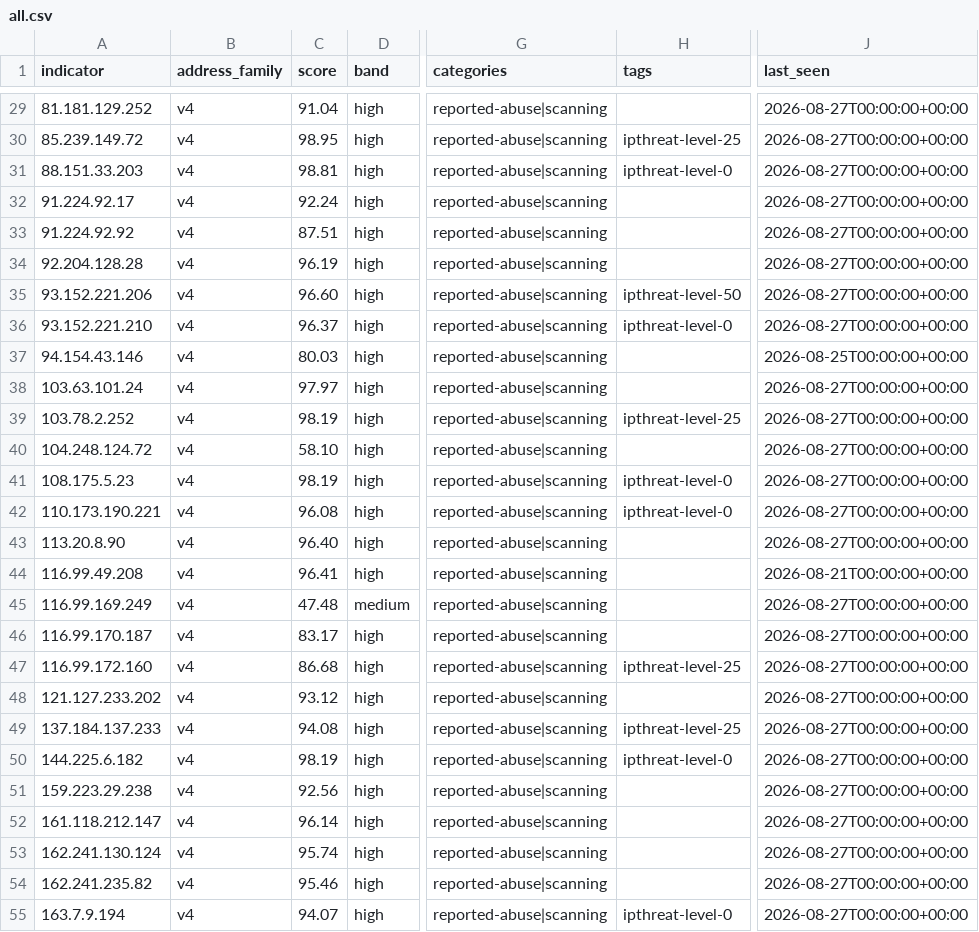
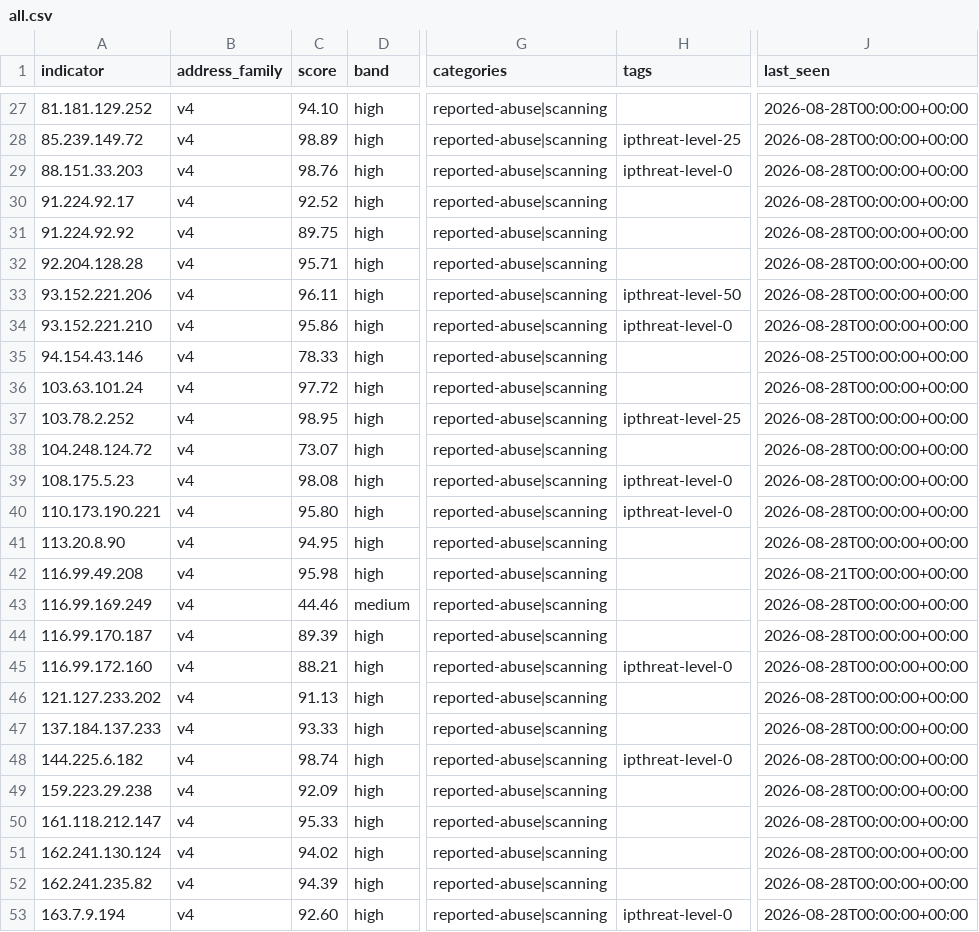
Before and after one commit to neilweitzel/xfeeds, a CSV file: feeds/clean/all.csv, drawn as a sheet; only a part is shown, gaps mark what is left out; addresses are those after the commit; the diff covers the shown part only; the diff names each change by its address in the sheet, - before the commit and + after, or states it on an @@ line.

```diff
--- a/feeds/clean/all.csv
+++ b/feeds/clean/all.csv
-C27 (score): 91.04
+C27 (score): 94.10
-J27:J34 (last_seen): 2026-08-27T00:00:00+00:00
+J27:J34 (last_seen): 2026-08-28T00:00:00+00:00
-C28 (score): 98.95
+C28 (score): 98.89
-C29 (score): 98.81
+C29 (score): 98.76
-C30 (score): 92.24
+C30 (score): 92.52
-C31 (score): 87.51
+C31 (score): 89.75
-C32 (score): 96.19
+C32 (score): 95.71
-C33 (score): 96.60
+C33 (score): 96.11
-C34 (score): 96.37
+C34 (score): 95.86
-C35 (score): 80.03
+C35 (score): 78.33
-C36 (score): 97.97
+C36 (score): 97.72
-J36:J41 (last_seen): 2026-08-27T00:00:00+00:00
+J36:J41 (last_seen): 2026-08-28T00:00:00+00:00
-C37 (score): 98.19
+C37 (score): 98.95
-C38 (score): 58.10
+C38 (score): 73.07
-C39 (score): 98.19
+C39 (score): 98.08
-C40 (score): 96.08
+C40 (score): 95.80
-C41 (score): 96.40
+C41 (score): 94.95
-C42 (score): 96.41
+C42 (score): 95.98
-C43 (score): 47.48
+C43 (score): 44.46
-J43:J53 (last_seen): 2026-08-27T00:00:00+00:00
+J43:J53 (last_seen): 2026-08-28T00:00:00+00:00
-C44 (score): 83.17
+C44 (score): 89.39
-C45 (score): 86.68
+C45 (score): 88.21
-H45 (tags): ipthreat-level-25
+H45 (tags): ipthreat-level-0
-C46 (score): 93.12
+C46 (score): 91.13
-C47 (score): 94.08
+C47 (score): 93.33
-H47 (tags): ipthreat-level-25
+H47 (tags): (empty)
-C48 (score): 98.19
+C48 (score): 98.74
-C49 (score): 92.56
+C49 (score): 92.09
-C50 (score): 96.14
+C50 (score): 95.33
-C51 (score): 95.74
+C51 (score): 94.02
-C52 (score): 95.46
+C52 (score): 94.39
-C53 (score): 94.07
+C53 (score): 92.60
```
Also changed, not shown: 2 removed rows and 91 edited cells elsewhere in this file, 51 other files.
